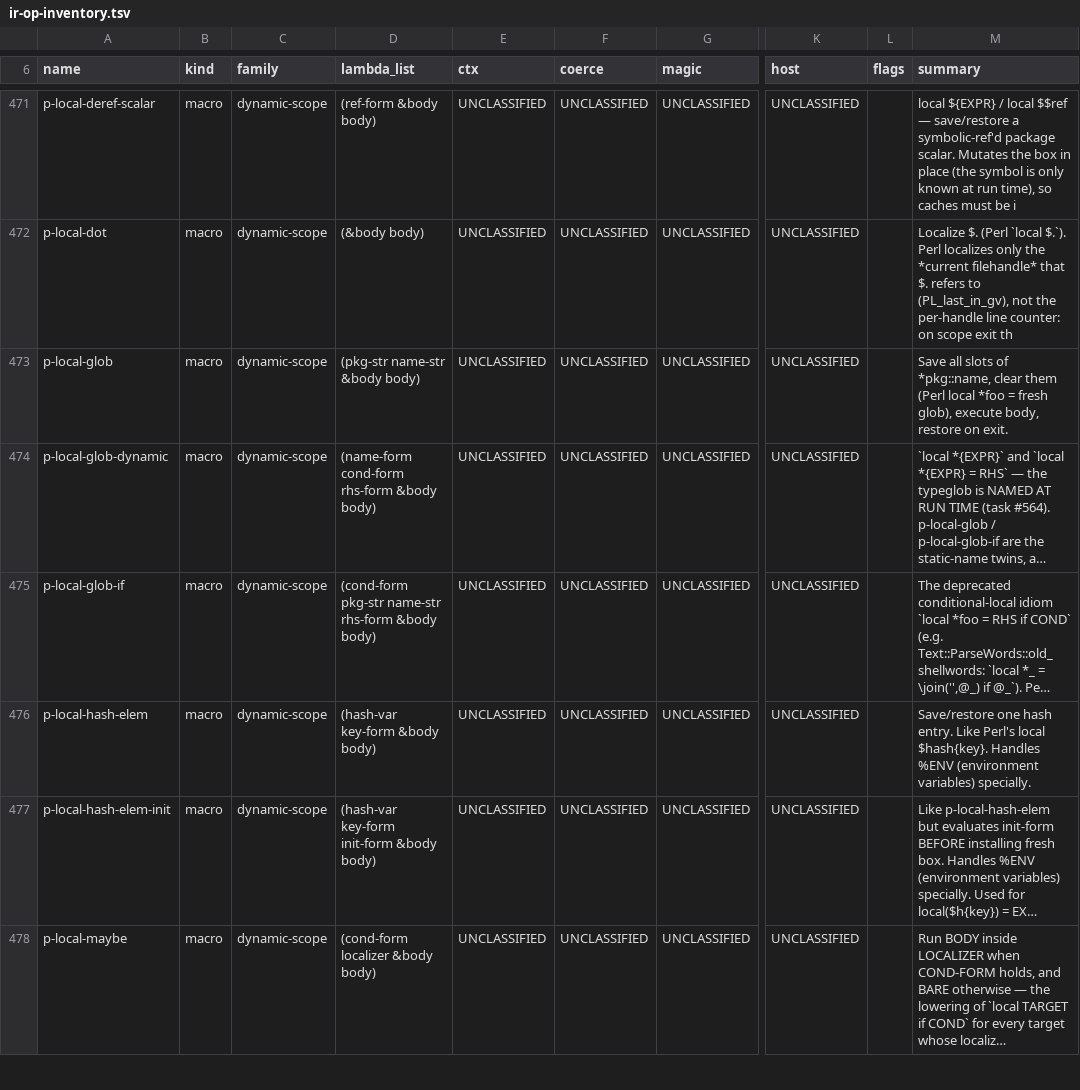
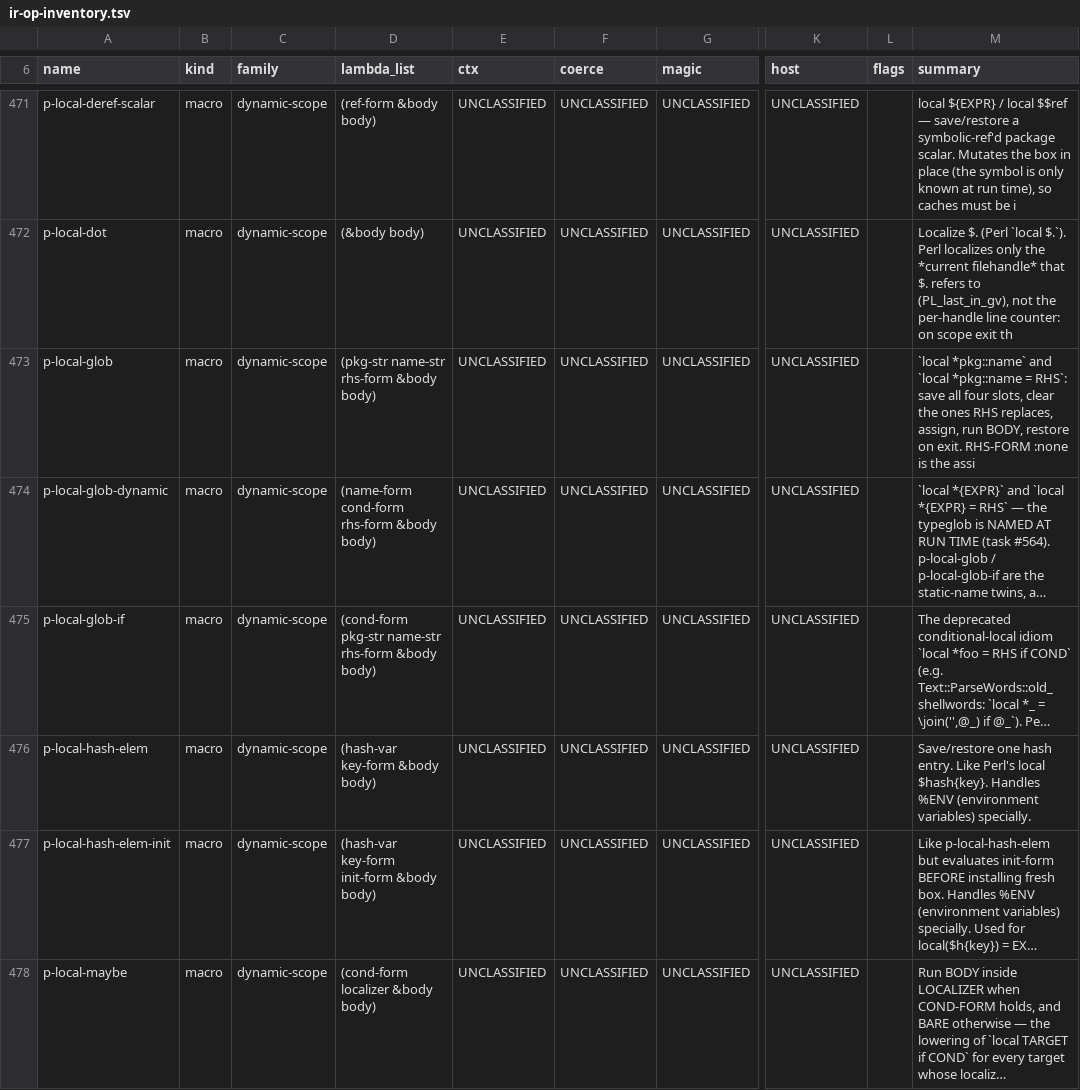
Before and after one commit to Percolisp/pcl, a TSV file: docs/ir-op-inventory.tsv, drawn as a sheet; only a part is shown, gaps mark what is left out; long unchanged cells end in …; the diff names each change by its address in the sheet, - before the commit and + after, or states it on an @@ line.

```diff
--- a/docs/ir-op-inventory.tsv
+++ b/docs/ir-op-inventory.tsv
-D473 (lambda_list): (pkg-str name-str &body body)
+D473 (lambda_list): (pkg-str name-str rhs-form &body body)
-M473 (summary): Save all slots of *pkg::name, clear them (Perl local *foo = fresh glob), execute body, restore on exit.
+M473 (summary): `local *pkg::name` and `local *pkg::name = RHS`: save all four slots, clear the ones RHS replaces, assign, run BODY, restore on exit. RHS-FORM :none is the assi
```
Also changed, not shown: 4 other files.
